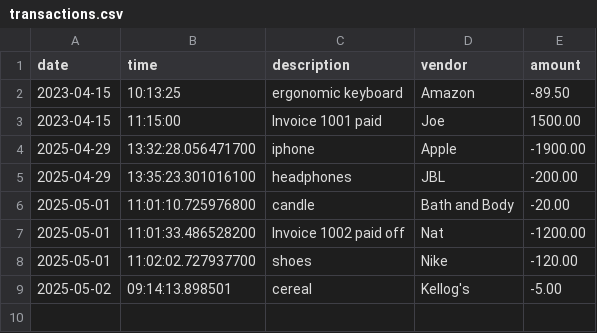
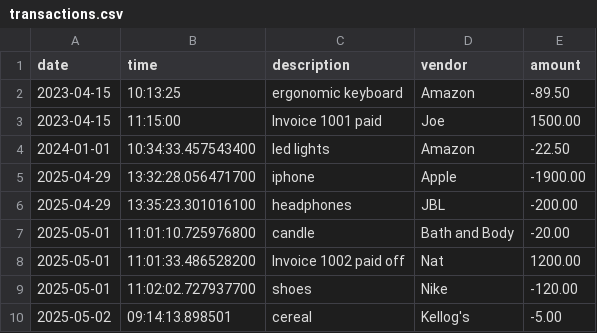
Before and after one commit to sc00berd00ber/The-Lucky-Ledger, a CSV file: transactions.csv, drawn as a sheet.

Commit message:
final update

```diff
--- a/transactions.csv
+++ b/transactions.csv
@@ -3,2 +3,3 @@ date|time|description|vendor|amount
 2023-04-15|11:15:00|Invoice 1001 paid|Joe|1500.00
+2024-01-01 | 10:34:33.457543400 | led lights | Amazon | -22.50
 2025-04-29 | 13:32:28.056471700 | iphone | Apple | -1900.00
@@ -6,3 +7,3 @@ date|time|description|vendor|amount
 2025-05-01 | 11:01:10.725976800 | candle | Bath and Body | -20.00
-2025-05-01 | 11:01:33.486528200 | Invoice 1002 paid off | Nat | -1200.00
+2025-05-01 | 11:01:33.486528200 | Invoice 1002 paid off | Nat | 1200.00
 2025-05-01 | 11:02:02.727937700 | shoes | Nike | -120.00
```
